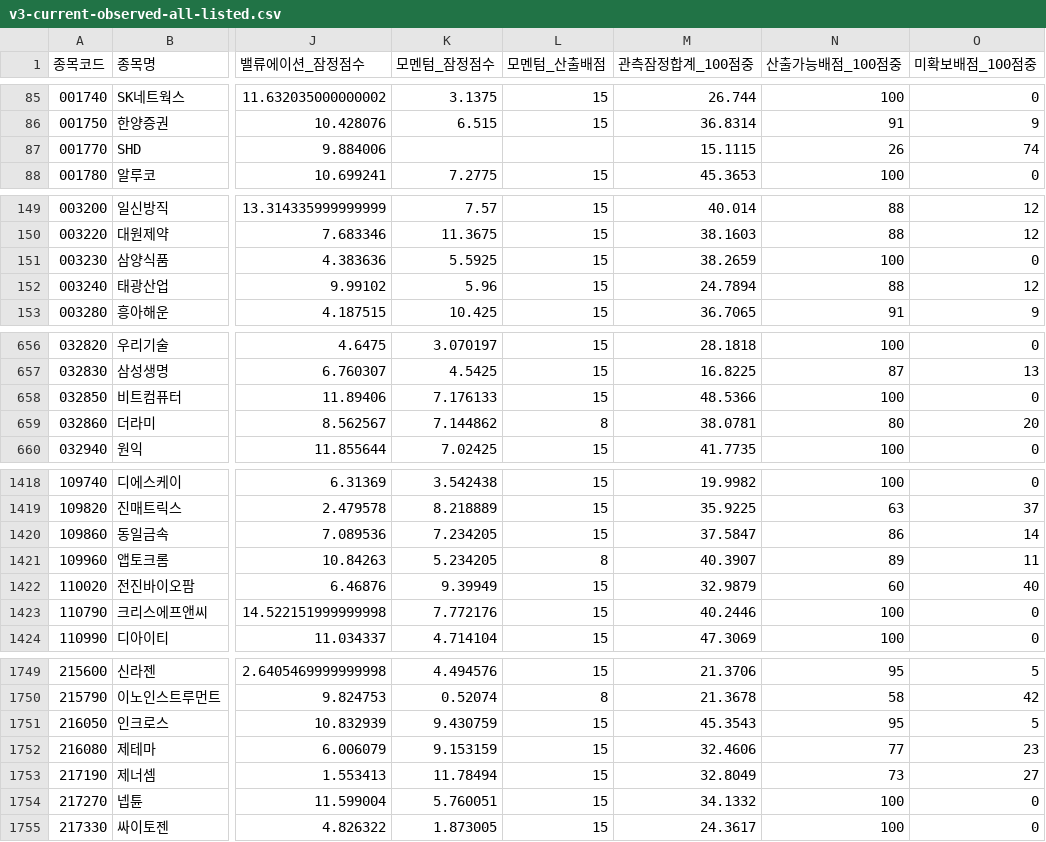
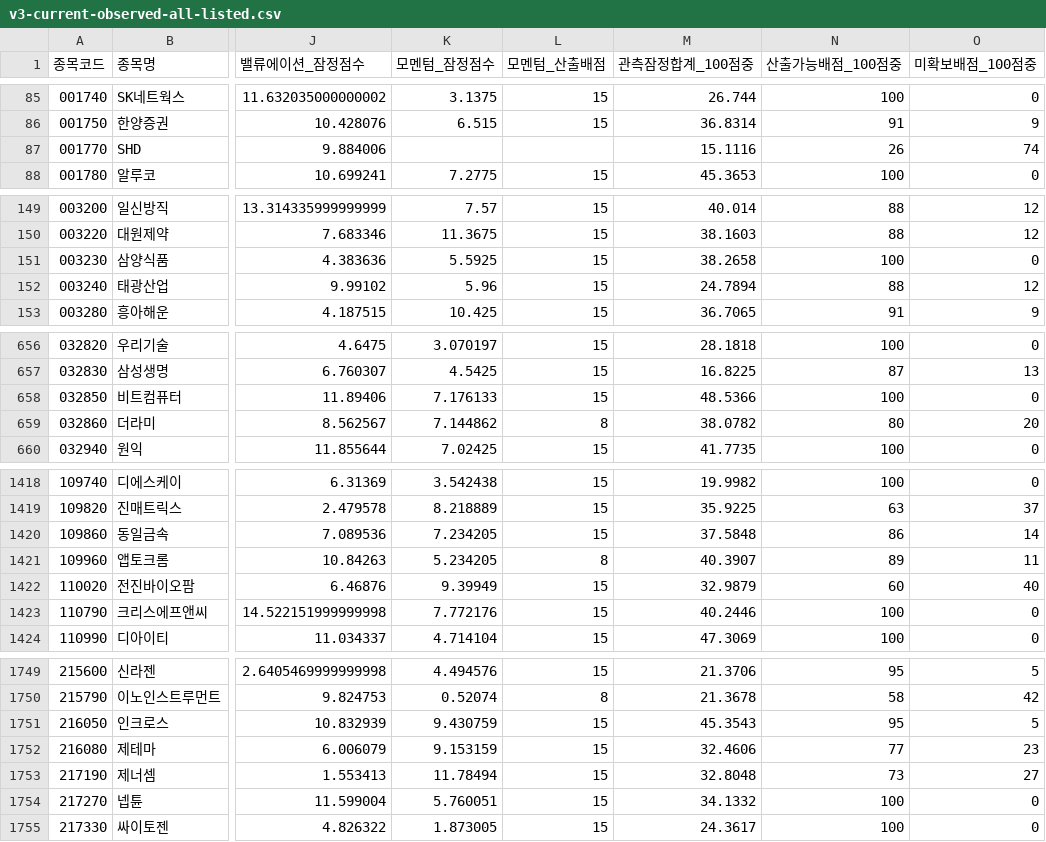
Before and after one commit to ykvic1/korean-stock-screener, a CSV file: docs/v3-current-observed-all-listed.csv, drawn as a sheet; only a part is shown, gaps mark what is left out; the diff covers the shown part only; the diff names each change by its address in the sheet, - before the commit and + after, or states it on an @@ line.

```diff
--- a/docs/v3-current-observed-all-listed.csv
+++ b/docs/v3-current-observed-all-listed.csv
-M87 (관측잠정합계_100점중): 15.1115
+M87 (관측잠정합계_100점중): 15.1116
-M151 (관측잠정합계_100점중): 38.2659
+M151 (관측잠정합계_100점중): 38.2658
-M659 (관측잠정합계_100점중): 38.0781
+M659 (관측잠정합계_100점중): 38.0782
-M1420 (관측잠정합계_100점중): 37.5847
+M1420 (관측잠정합계_100점중): 37.5848
-M1753 (관측잠정합계_100점중): 32.8049
+M1753 (관측잠정합계_100점중): 32.8048
```
Also changed, not shown: 4 edited cells elsewhere in this file, 4 other files.
